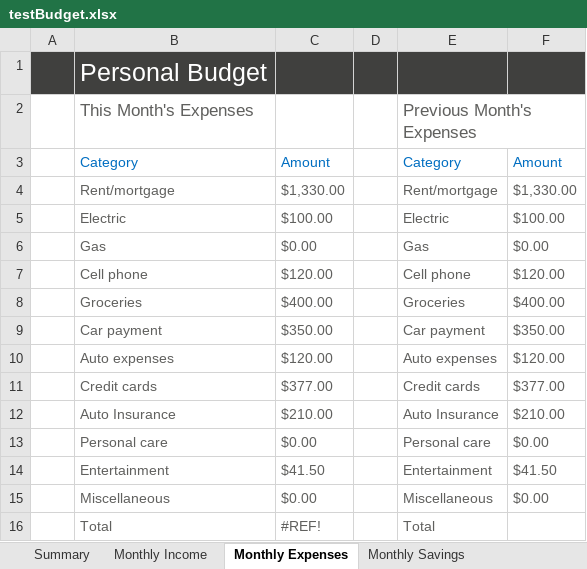
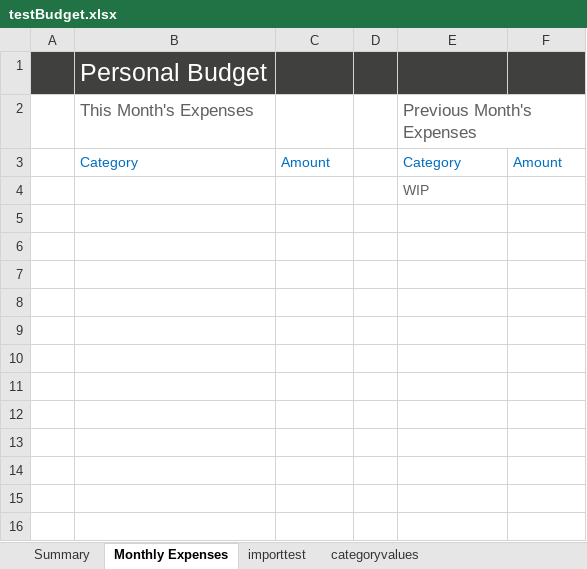
Before and after one commit to Prinsatrebus/AutoBudgeter, an Excel workbook: testfolder/testBudget.xlsx, sheet Monthly Expenses, drawn as a sheet; values as stored, in another font and other column widths than the file's, no borders; table styles not drawn; removed rows and columns are numbered as before the commit, all else as after; the diff names each change by its address in the sheet, - before the commit and + after, or states it on an @@ line.

```diff
--- a/testfolder/testBudget.xlsx (sheet Monthly Expenses)
+++ b/testfolder/testBudget.xlsx (sheet Monthly Expenses)
-sheet tab: Monthly Savings
+sheet tab: importtest
-sheet tab: Monthly Income
+sheet tab: categoryvalues
-row 4:  | Rent/mortgage | $1,330.00 |  | Rent/mortgage | $1,330.00
-row 5:  | Electric | $100.00 |  | Electric | $100.00
-row 6:  | Gas | $0.00 |  | Gas | $0.00
-row 7:  | Cell phone | $120.00 |  | Cell phone | $120.00
-row 8:  | Groceries | $400.00 |  | Groceries | $400.00
-row 9:  | Car payment | $350.00 |  | Car payment | $350.00
-row 10:  | Auto expenses | $120.00 |  | Auto expenses | $120.00
-row 11:  | Credit cards | $377.00 |  | Credit cards | $377.00
-row 12:  | Auto Insurance | $210.00 |  | Auto Insurance | $210.00
-row 13:  | Personal care | $0.00 |  | Personal care | $0.00
-row 14:  | Entertainment | $41.50 |  | Entertainment | $41.50
-row 15:  | Miscellaneous | $0.00 |  | Miscellaneous | $0.00
-row 16:  | Total | #REF! |  | Total
+row 4:  |  |  |  | WIP
```
Also changed, not shown: sheet importtest, sheet Summary, charts or pictures, 3 other files.
